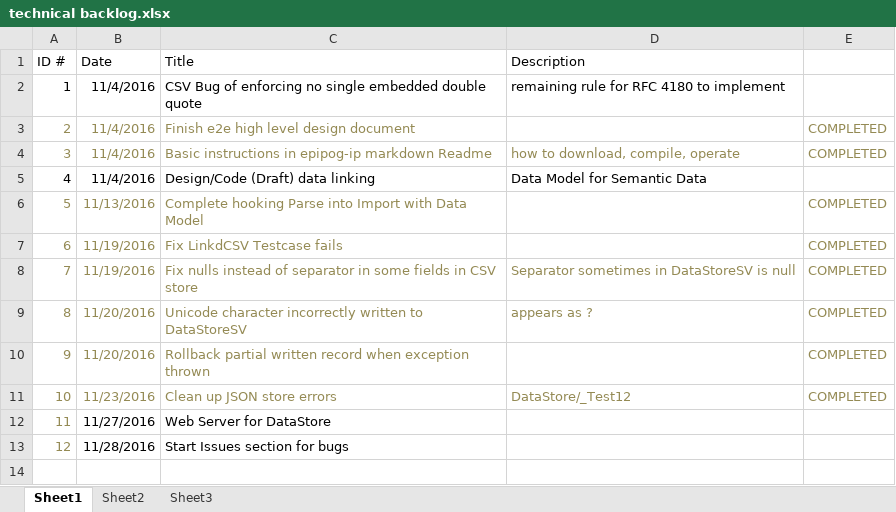
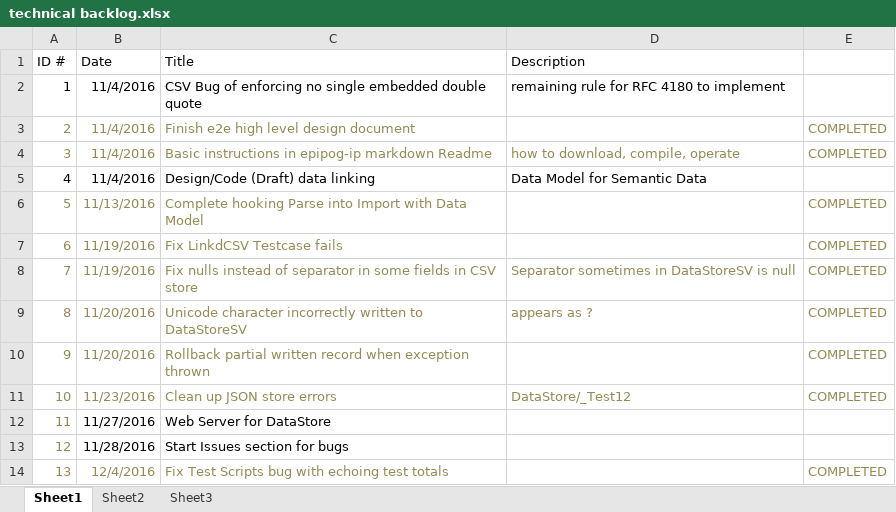
Before and after one commit to andrewferlitsch/epipog-nosql, an Excel workbook: sprints/technical backlog.xlsx, sheet Sheet1, drawn as a sheet; values as stored, in another font and other column widths than the file's, no borders; the diff names each change by its address in the sheet, - before the commit and + after, or states it on an @@ line.

Commit message:
finish up sprint review

```diff
--- a/sprints/technical backlog.xlsx (sheet Sheet1)
+++ b/sprints/technical backlog.xlsx (sheet Sheet1)
+row 14: 13 | 12/4/2016 | Fix Test Scripts bug with echoing test totals |  | COMPLETED
```
Also changed, not shown: 3 other files.
